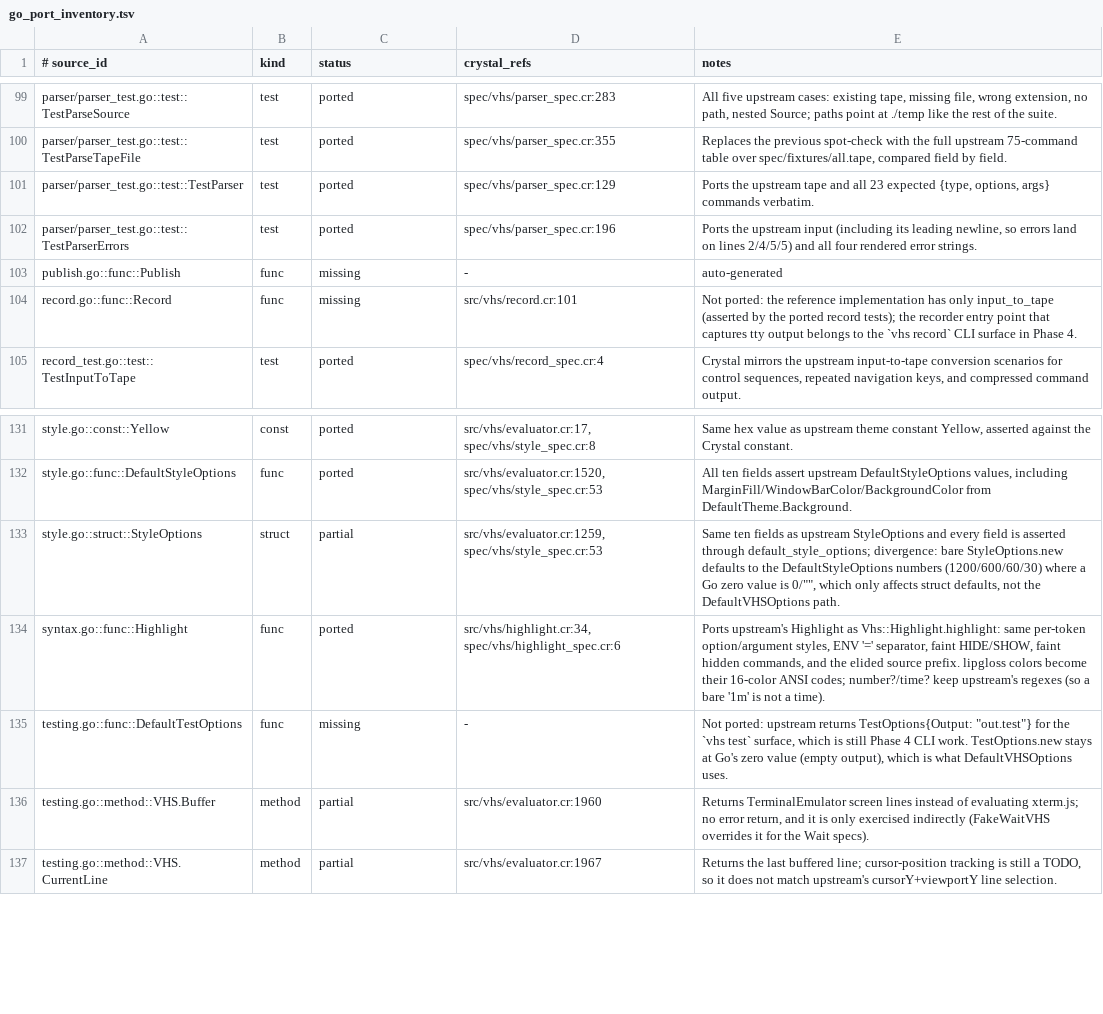
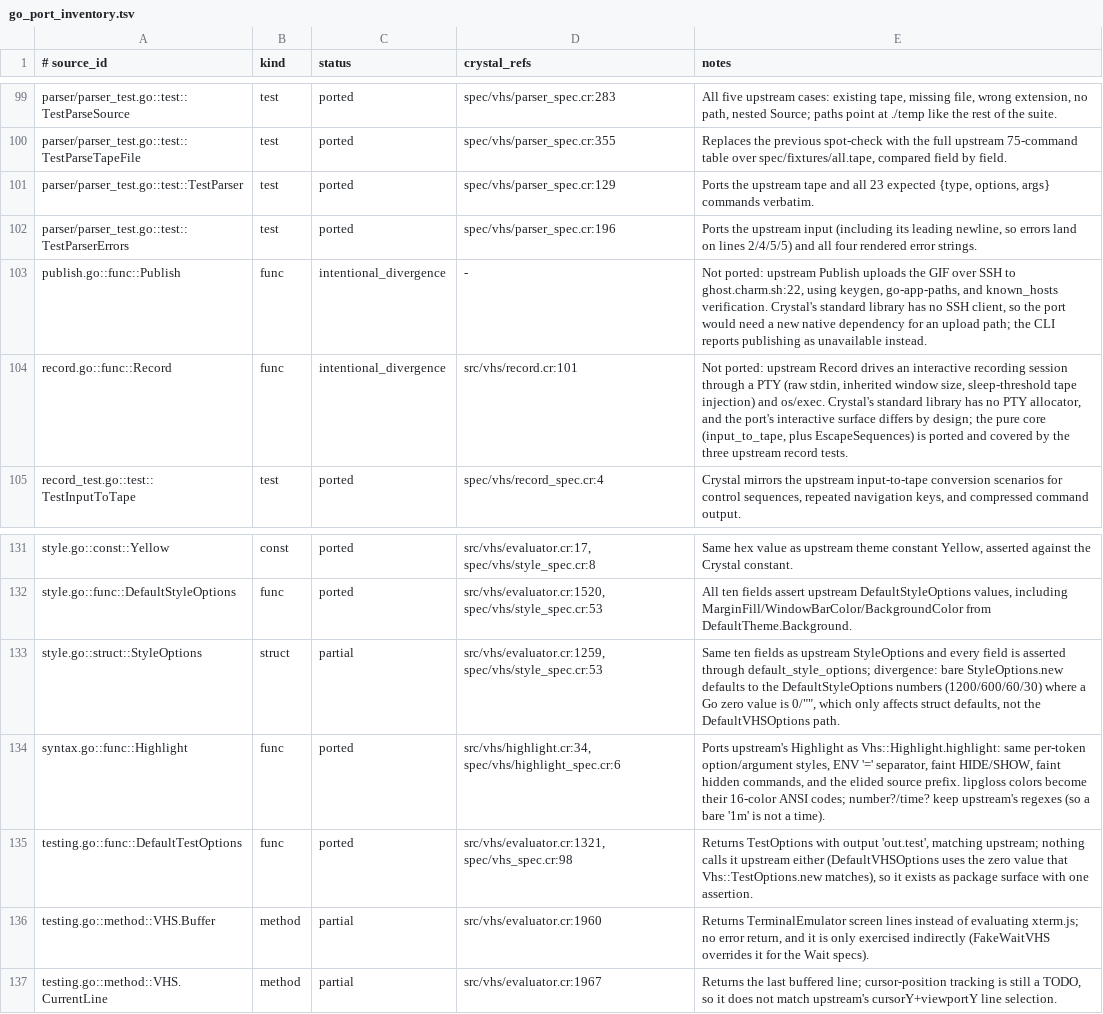
Before and after one commit to dsisnero/vhs, a TSV file: plans/inventory/go_port_inventory.tsv, drawn as a sheet; only a part is shown, gaps mark what is left out.

Commit message:
port: close the ledger — port DefaultTestOptions, record the CLI divergences
- Vhs.default_test_options ports testing.go::DefaultTestOptions (output
  "out.test"); nothing calls it upstream either, but it is package surface with
  an assertion
- record.go::Record and publish.go::Publish are now documented
  intentional_divergence rows rather than missing: Record needs a PTY allocator
  Crystal's stdlib lacks (its pure core input_to_tape is ported and covered by
  the three upstream record tests), and Publish needs an SSH client for
  ghost.charm.sh
- README documents the headless rendering architecture and both unsupported CLI
  surfaces
- plans/parity.md: no missing rows remain, so the backlog is now the 24 `partial`
  and 15 `in_progress` rows plus the unledgered serve/tty/man CLI

Upstream: charmbracelet/vhs v0.10.0+19 (04e743a9fac3f9e0f0beb42de2363a2fe6137f44)

Files: src/vhs/evaluator.cr, spec/vhs_spec.cr, README.md,
plans/inventory/go_port_inventory.tsv, plans/parity.md.

Gates: make lint (31 files, 0 failures); make test 179 examples, 0 failures;
make inventory pass (231 items; 202 ported / 24 partial / 15 in_progress / 0
missing / 7 intentional_divergence); make markdown-check pass.

```diff
--- a/plans/inventory/go_port_inventory.tsv
+++ b/plans/inventory/go_port_inventory.tsv
@@ -102,4 +102,4 @@ parser/parser_test.go::test::TestParser	test	ported	spec/vhs/parser_spec.cr:129
 parser/parser_test.go::test::TestParserErrors	test	ported	spec/vhs/parser_spec.cr:196	Ports the upstream input (including its leading newline, so errors land on lines 2/4/5/5) and all four rendered error strings.
-publish.go::func::Publish	func	missing	-	auto-generated
-record.go::func::Record	func	missing	src/vhs/record.cr:101	Not ported: the reference implementation has only input_to_tape (asserted by the ported record tests); the recorder entry point that captures tty output belongs to the `vhs record` CLI surface in Phase 4.
+publish.go::func::Publish	func	intentional_divergence	-	Not ported: upstream Publish uploads the GIF over SSH to ghost.charm.sh:22, using keygen, go-app-paths, and known_hosts verification. Crystal's standard library has no SSH client, so the port would need a new native dependency for an upload path; the CLI reports publishing as unavailable instead.
+record.go::func::Record	func	intentional_divergence	src/vhs/record.cr:101	Not ported: upstream Record drives an interactive recording session through a PTY (raw stdin, inherited window size, sleep-threshold tape injection) and os/exec. Crystal's standard library has no PTY allocator, and the port's interactive surface differs by design; the pure core (input_to_tape, plus EscapeSequences) is ported and covered by the three upstream record tests.
 record_test.go::test::TestInputToTape	test	ported	spec/vhs/record_spec.cr:4	Crystal mirrors the upstream input-to-tape conversion scenarios for control sequences, repeated navigation keys, and compressed command output.
@@ -134,3 +134,3 @@ style.go::struct::StyleOptions	struct	partial	src/vhs/evaluator.cr:1259, spec/vh
 syntax.go::func::Highlight	func	ported	src/vhs/highlight.cr:34, spec/vhs/highlight_spec.cr:6	Ports upstream's Highlight as Vhs::Highlight.highlight: same per-token option/argument styles, ENV '=' separator, faint HIDE/SHOW, faint hidden commands, and the elided source prefix. lipgloss colors become their 16-color ANSI codes; number?/time? keep upstream's regexes (so a bare '1m' is not a time).
-testing.go::func::DefaultTestOptions	func	missing	-	Not ported: upstream returns TestOptions{Output: "out.test"} for the `vhs test` surface, which is still Phase 4 CLI work. TestOptions.new stays at Go's zero value (empty output), which is what DefaultVHSOptions uses.
+testing.go::func::DefaultTestOptions	func	ported	src/vhs/evaluator.cr:1321, spec/vhs_spec.cr:98	Returns TestOptions with output 'out.test', matching upstream; nothing calls it upstream either (DefaultVHSOptions uses the zero value that Vhs::TestOptions.new matches), so it exists as package surface with one assertion.
 testing.go::method::VHS.Buffer	method	partial	src/vhs/evaluator.cr:1960	Returns TerminalEmulator screen lines instead of evaluating xterm.js; no error return, and it is only exercised indirectly (FakeWaitVHS overrides it for the Wait specs).
```
Also changed, not shown: 4 other files.
